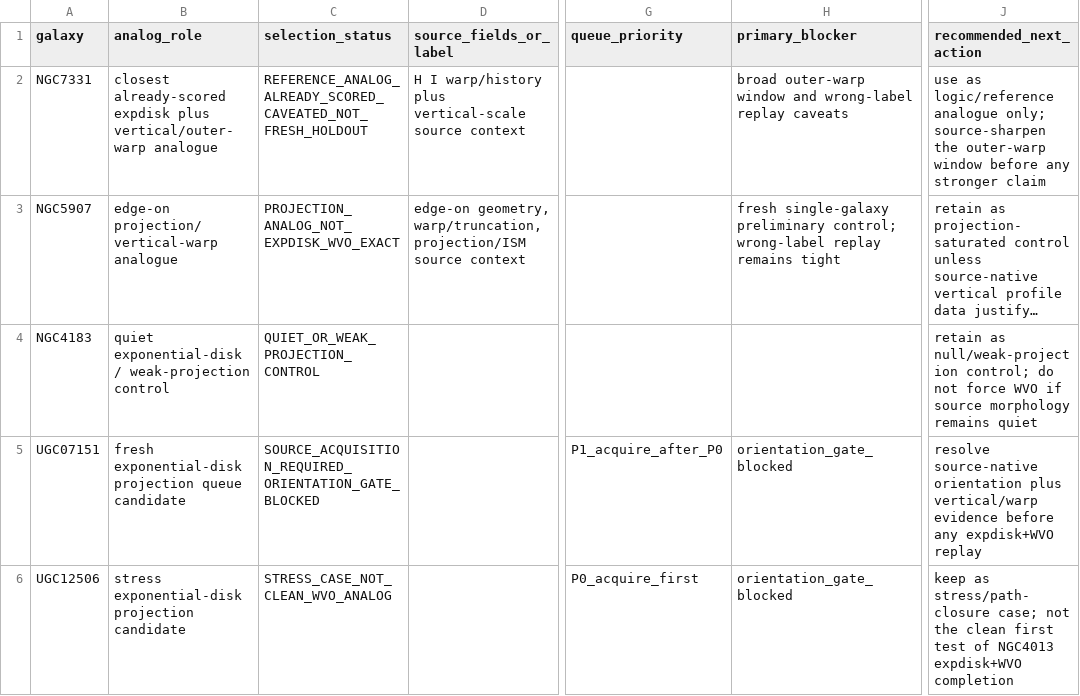
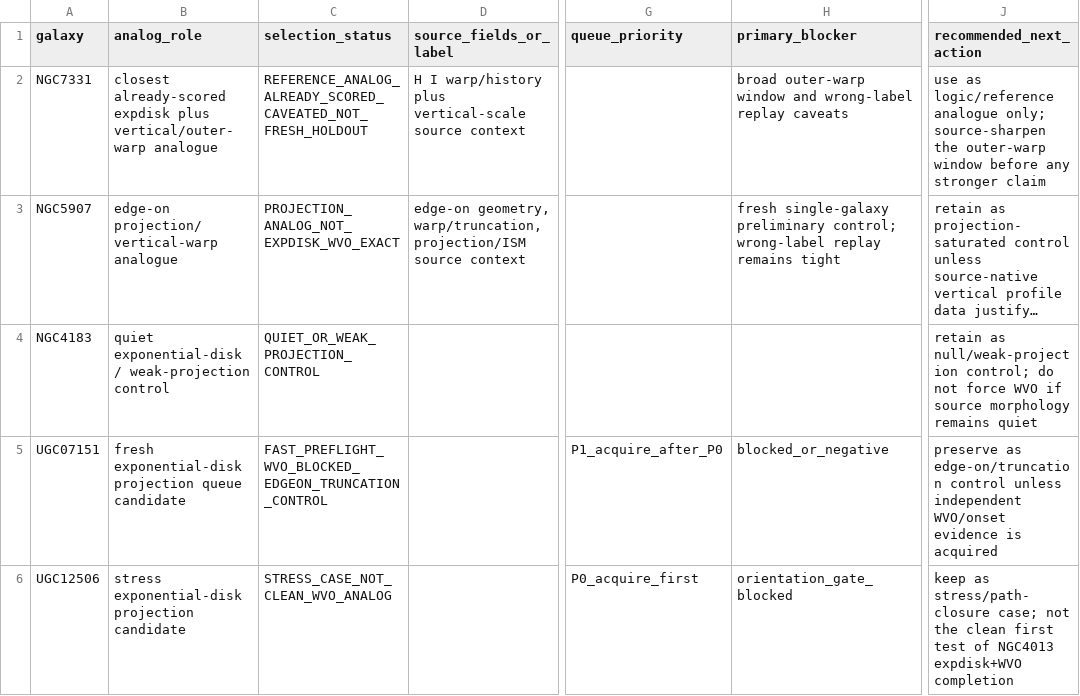
Before and after one commit to tau-core-research/tau-core-projection-readout-paper9, a CSV file: data/derived/ngc4013_expdisk_wvo_analog_selection_v1.csv, drawn as a sheet; only a part is shown, gaps mark what is left out; long unchanged cells end in …; the diff names each change by its address in the sheet, - before the commit and + after, or states it on an @@ line.

```diff
--- a/data/derived/ngc4013_expdisk_wvo_analog_selection_v1.csv
+++ b/data/derived/ngc4013_expdisk_wvo_analog_selection_v1.csv
-C5 (selection_status): SOURCE_ACQUISITION_REQUIRED_ORIENTATION_GATE_BLOCKED
+C5 (selection_status): FAST_PREFLIGHT_WVO_BLOCKED_EDGEON_TRUNCATION_CONTROL
-H5 (primary_blocker): orientation_gate_blocked
+H5 (primary_blocker): blocked_or_negative
-J5 (recommended_next_action): resolve source-native orientation plus vertical/warp evidence before any expdisk+WVO replay
+J5 (recommended_next_action): preserve as edge-on/truncation control unless independent WVO/onset evidence is acquired
```
Also changed, not shown: data/derived/ngc4013_expdisk_wvo_analog_selection_summary_v1.csv, 9 other files.
